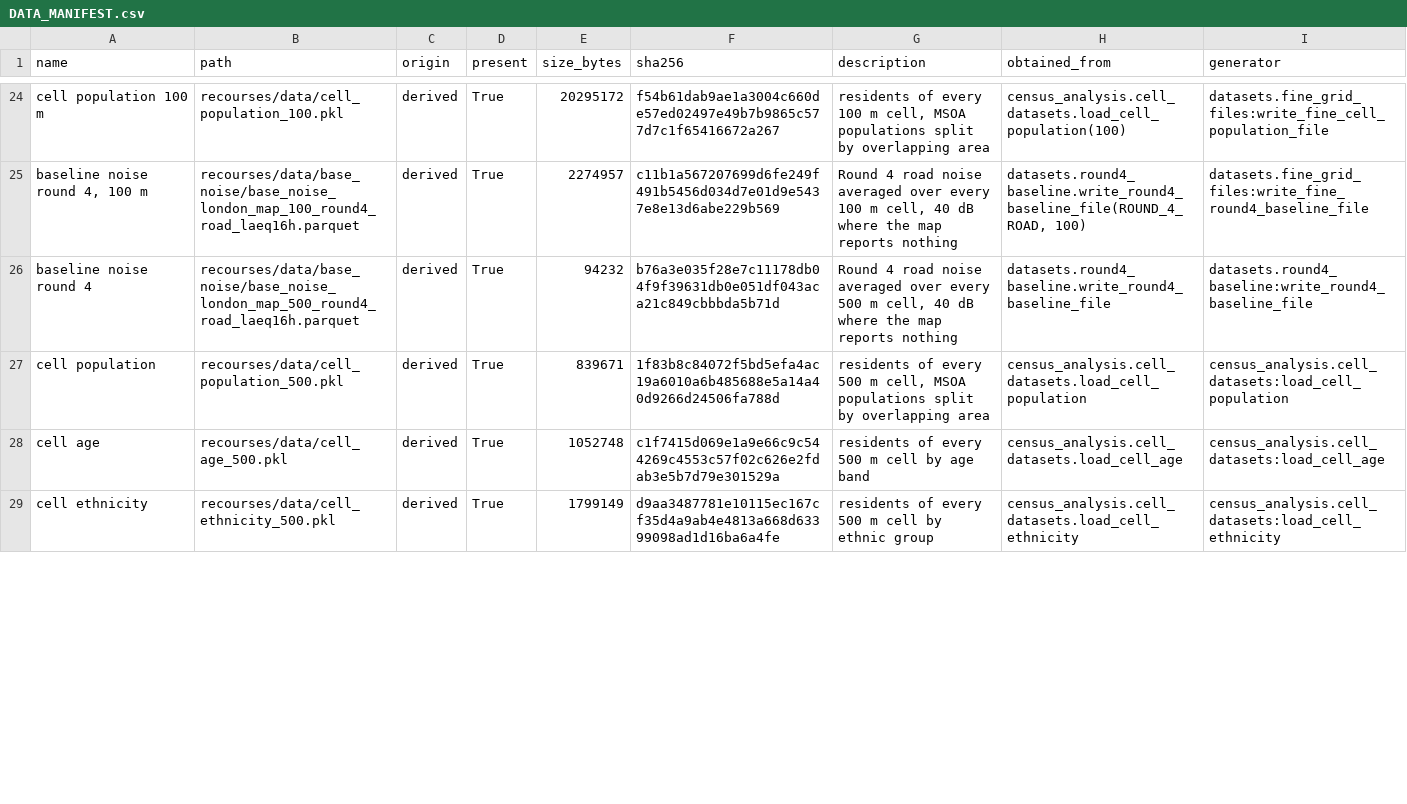
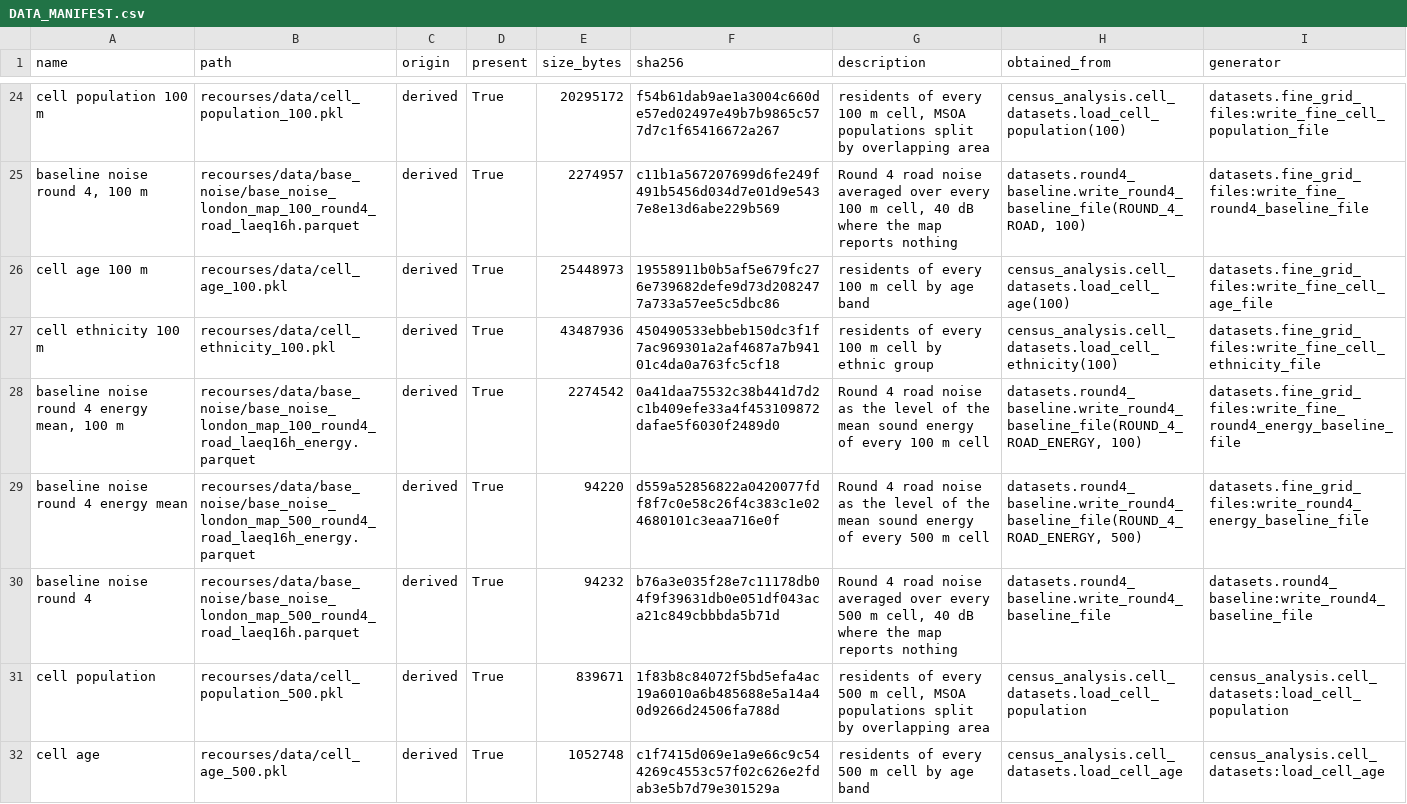
Before and after one commit to megablochesk/drone-noise, a CSV file: DATA_MANIFEST.csv, drawn as a sheet; only a part is shown, gaps mark what is left out; the shorter side is filled out with more unchanged rows; the diff covers the shown part only; the diff names each change by its address in the sheet, - before the commit and + after, or states it on an @@ line.

```diff
--- a/DATA_MANIFEST.csv
+++ b/DATA_MANIFEST.csv
+row 26: cell age 100 m | recourses/data/cell_age_100.pkl | derived | True | 25448973 | 19558911b0b5af5e679fc276e739682defe9d73d2082477a733a57ee5c5dbc86 | residents of every 100 m cell by age band | census_analysis.cell_datasets.load_cell_age(100) | datasets.fine_grid_files:write_fine_cell_age_file
+row 27: cell ethnicity 100 m | recourses/data/cell_ethnicity_100.pkl | derived | True | 43487936 | 450490533ebbeb150dc3f1f7ac969301a2af4687a7b94101c4da0a763fc5cf18 | residents of every 100 m cell by ethnic group | census_analysis.cell_datasets.load_cell_ethnicity(100) | datasets.fine_grid_files:write_fine_cell_ethnicity_file
+row 28: baseline noise round 4 energy mean, 100 m | recourses/data/base_noise/base_noise_london_map_100_round4_road_laeq16h_energy.parquet | derived | True | 2274542 | 0a41daa75532c38b441d7d2c1b409efe33a4f453109872dafae5f6030f2489d0 | Round 4 road noise as the level of the mean sound energy of every 100 m cell | datasets.round4_baseline.write_round4_baseline_file(ROUND_4_ROAD_ENERGY, 100) | datasets.fine_grid_files:write_fine_round4_energy_baseline_file
+row 29: baseline noise round 4 energy mean | recourses/data/base_noise/base_noise_london_map_500_round4_road_laeq16h_energy.parquet | derived | True | 94220 | d559a52856822a0420077fdf8f7c0e58c26f4c383c1e024680101c3eaa716e0f | Round 4 road noise as the level of the mean sound energy of every 500 m cell | datasets.round4_baseline.write_round4_baseline_file(ROUND_4_ROAD_ENERGY, 500) | datasets.fine_grid_files:write_round4_energy_baseline_file
```
Also changed, not shown: 2 edited cells elsewhere in this file, 3 other files.
